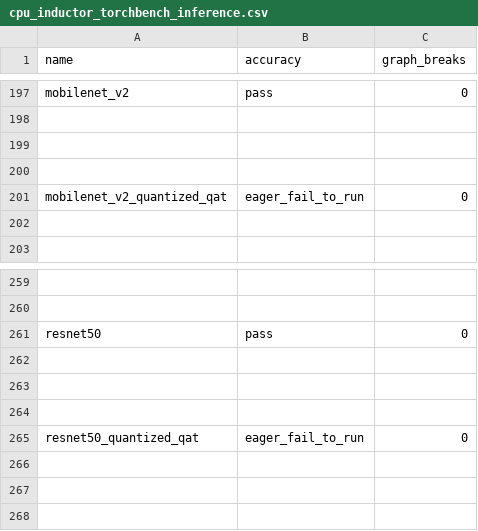
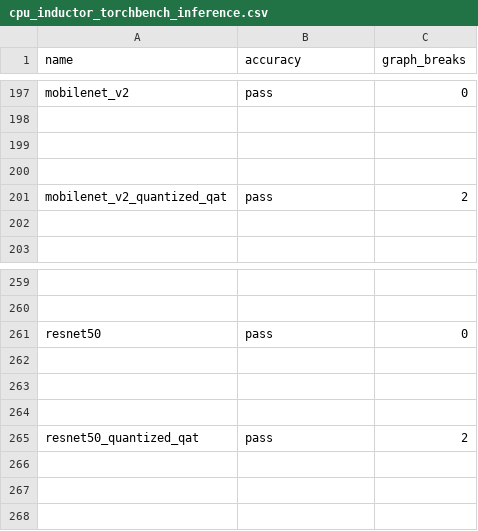
Before and after one commit to tlheoldthachi/pytorch, a CSV file: benchmarks/dynamo/ci_expected_accuracy/cpu_inductor_torchbench_inference.csv, drawn as a sheet; only a part is shown, gaps mark what is left out.

Commit message:
Add resnet50/mobilenet_v2_quantized_qat in into deterministic_algorithms exclusive list (#120384)
After PR: https://github.com/pytorch/pytorch/pull/120026, 2 `Torchbench` testcases: `resnet50_quantized_qat` and `mobilenet_v2_quantized_qat` can pass the performance testing but failed with accuracy test. The failure msg is:  `mobilenet_v2_quantized_qat, RuntimeError: quantized_resize_cpu_ does not have a deterministic implementation but you set 'torch.use_deterministic_algorithms(True)'. `

- `torch.use_deterministic_algorithms(True)` only setting for accuracy test. https://github.com/pytorch/pytorch/blob/fff9d98e58cda4ad67fef6d0739f684ca7d4bbec/benchmarks/dynamo/common.py#L3480
- However, `quantized_resize_cpu_` only support `nondeterministic_algorithms` because the resized output memory may be uninitialized. https://github.com/pytorch/pytorch/blob/fff9d98e58cda4ad67fef6d0739f684ca7d4bbec/aten/src/ATen/native/quantized/cpu/TensorOperators.cpp#L85-L87

Add these 2 models into the deterministic_algorithms exclusive model list in this PR.

Pull Request resolved: https://github.com/pytorch/pytorch/pull/120384
Approved by: https://github.com/desertfire, https://github.com/jgong5

```diff
--- a/benchmarks/dynamo/ci_expected_accuracy/cpu_inductor_torchbench_inference.csv
+++ b/benchmarks/dynamo/ci_expected_accuracy/cpu_inductor_torchbench_inference.csv
@@ -200,3 +200,3 @@ mobilenet_v2,pass,0
 
-mobilenet_v2_quantized_qat,eager_fail_to_run,0
+mobilenet_v2_quantized_qat,pass,2
 
@@ -264,3 +264,3 @@ resnet50,pass,0
 
-resnet50_quantized_qat,eager_fail_to_run,0
+resnet50_quantized_qat,pass,2
 
```
Also changed, not shown: benchmarks/dynamo/ci_expected_accuracy/dynamic_cpu_inductor_torchbench_inference.csv, 1 other file.
